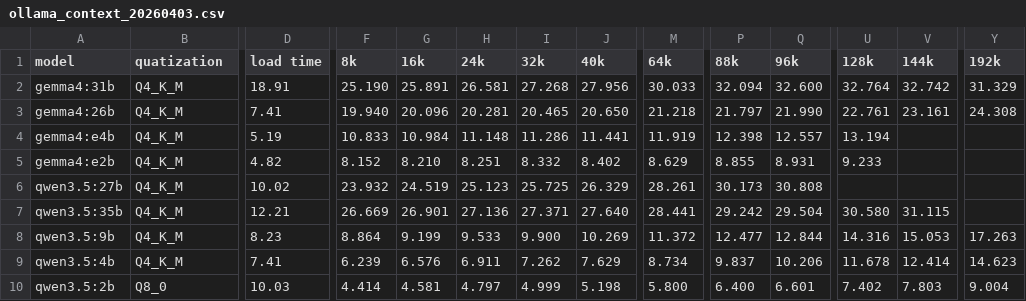
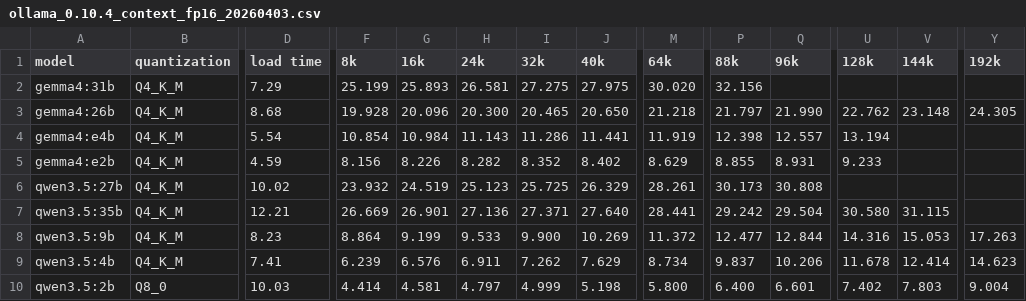
Before and after one commit to wordslab-org/wordslab-notebooks-tutorials, a CSV file: perf-tests/ollama_0.10.4_context_fp16_20260403.csv (was perf-tests/ollama_context_20260403.csv), drawn as a sheet; only a part is shown, gaps mark what is left out; the diff covers the shown part only; the diff names each change by its address in the sheet, - before the commit and + after, or states it on an @@ line.

```diff
--- a/perf-tests/ollama_context_20260403.csv
+++ b/perf-tests/ollama_0.10.4_context_fp16_20260403.csv
-B1: quatization
+B1: quantization
-D2 (load time): 18.91
+D2 (load time): 7.29
-F2 (8k): 25.190
+F2 (8k): 25.199
-G2 (16k): 25.891
+G2 (16k): 25.893
-I2 (32k): 27.268
+I2 (32k): 27.275
-J2 (40k): 27.956
+J2 (40k): 27.975
-M2 (64k): 30.033
+M2 (64k): 30.020
-P2 (88k): 32.094
+P2 (88k): 32.156
-Q2 (96k): 32.600
+Q2 (96k): (empty)
-U2 (128k): 32.764
+U2 (128k): (empty)
-V2 (144k): 32.742
+V2 (144k): (empty)
-Y2 (192k): 31.329
+Y2 (192k): (empty)
-D3 (load time): 7.41
+D3 (load time): 8.68
-F3 (8k): 19.940
+F3 (8k): 19.928
-H3 (24k): 20.281
+H3 (24k): 20.300
-U3 (128k): 22.761
+U3 (128k): 22.762
-V3 (144k): 23.161
+V3 (144k): 23.148
-Y3 (192k): 24.308
+Y3 (192k): 24.305
-D4 (load time): 5.19
+D4 (load time): 5.54
-F4 (8k): 10.833
+F4 (8k): 10.854
-H4 (24k): 11.148
+H4 (24k): 11.143
-D5 (load time): 4.82
+D5 (load time): 4.59
-F5 (8k): 8.152
+F5 (8k): 8.156
-G5 (16k): 8.210
+G5 (16k): 8.226
-H5 (24k): 8.251
+H5 (24k): 8.282
-I5 (32k): 8.332
+I5 (32k): 8.352
```
Also changed, not shown: 7 edited cells elsewhere in this file, 7 other files.
